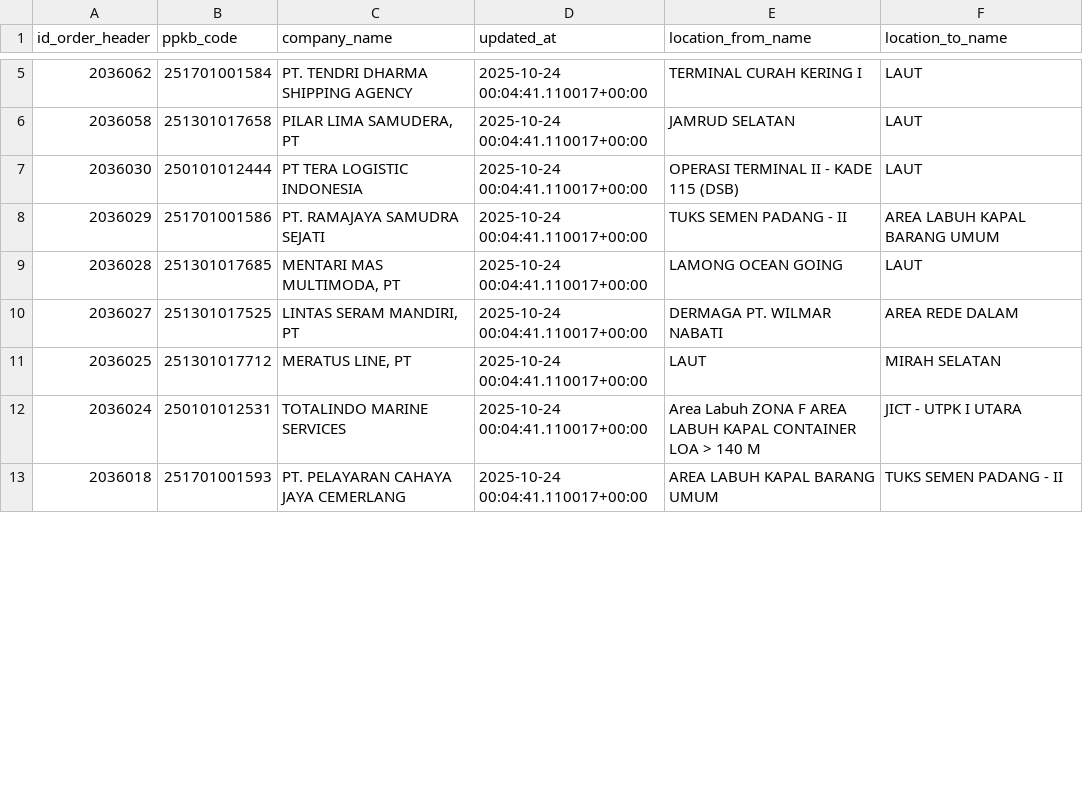
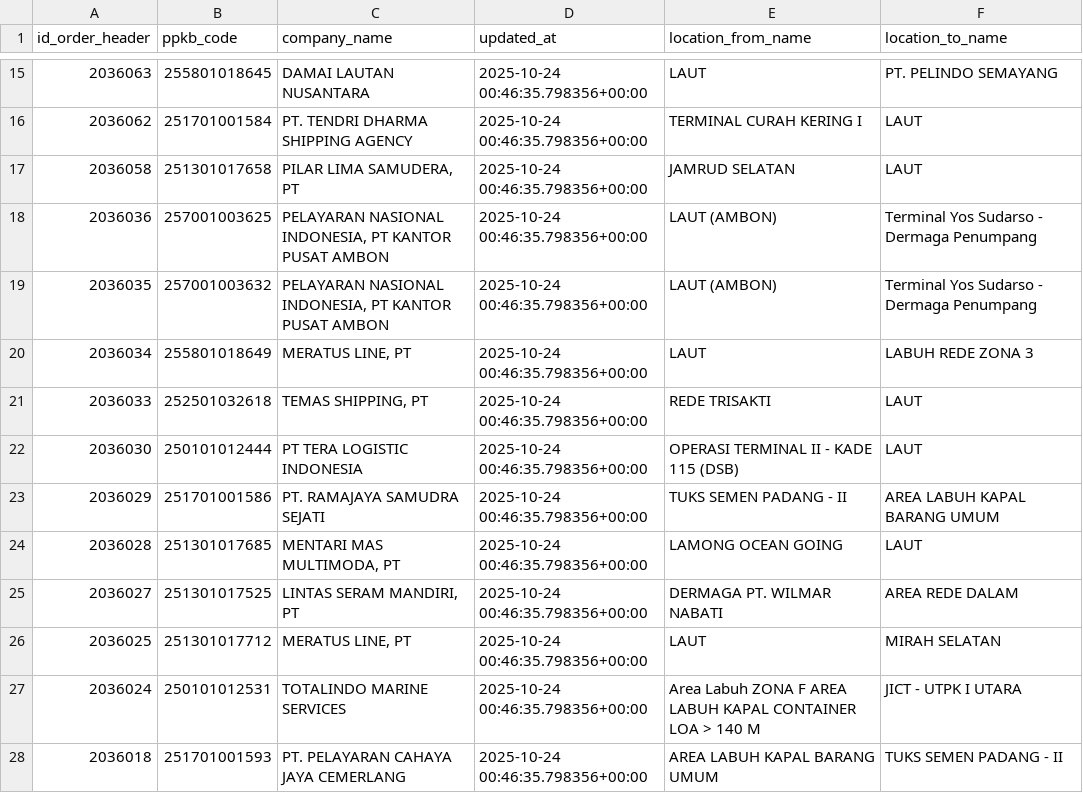
Before and after one commit to Hadi197/JobActy, a CSV file: job1.csv, drawn as a sheet; only a part is shown, gaps mark what is left out; the diff covers the shown part only.

```diff
--- a/job1.csv
+++ b/job1.csv
@@ -5,9 +15,14 @@ id_order_header,ppkb_code,company_name,updated_at,location_from_name,location_to
-2036062,251701001584,PT. TENDRI DHARMA SHIPPING AGENCY,2025-10-24 00:04:41.110017+00:00,TERMINAL CURAH KERING I,LAUT
-2036058,251301017658,"PILAR LIMA SAMUDERA, PT",2025-10-24 00:04:41.110017+00:00,JAMRUD SELATAN,LAUT
-2036030,250101012444,PT TERA LOGISTIC INDONESIA,2025-10-24 00:04:41.110017+00:00,OPERASI TERMINAL II - KADE 115 (DSB),LAUT
-2036029,251701001586,PT. RAMAJAYA SAMUDRA SEJATI,2025-10-24 00:04:41.110017+00:00,TUKS SEMEN PADANG - II,AREA LABUH KAPAL BARANG UMUM
-2036028,251301017685,"MENTARI MAS MULTIMODA, PT",2025-10-24 00:04:41.110017+00:00,LAMONG OCEAN GOING,LAUT
-2036027,251301017525,"LINTAS SERAM MANDIRI, PT",2025-10-24 00:04:41.110017+00:00,DERMAGA PT. WILMAR NABATI,AREA REDE DALAM
-2036025,251301017712,"MERATUS LINE, PT",2025-10-24 00:04:41.110017+00:00,LAUT,MIRAH SELATAN
-2036024,250101012531,TOTALINDO MARINE SERVICES,2025-10-24 00:04:41.110017+00:00,Area Labuh ZONA F AREA LABUH KAPAL CONTAINER LOA > 140 M,JICT - UTPK I UTARA
-2036018,251701001593,PT. PELAYARAN CAHAYA JAYA CEMERLANG,2025-10-24 00:04:41.110017+00:00,AREA LABUH KAPAL BARANG UMUM,TUKS SEMEN PADANG - II
+2036063,255801018645,DAMAI LAUTAN NUSANTARA,2025-10-24 00:46:35.798356+00:00,LAUT,PT. PELINDO SEMAYANG
+2036062,251701001584,PT. TENDRI DHARMA SHIPPING AGENCY,2025-10-24 00:46:35.798356+00:00,TERMINAL CURAH KERING I,LAUT
+2036058,251301017658,"PILAR LIMA SAMUDERA, PT",2025-10-24 00:46:35.798356+00:00,JAMRUD SELATAN,LAUT
+2036036,257001003625,"PELAYARAN NASIONAL INDONESIA, PT KANTOR PUSAT AMBON",2025-10-24 00:46:35.798356+00:00,LAUT (AMBON),Terminal Yos Sudarso - Dermaga Penumpang
+2036035,257001003632,"PELAYARAN NASIONAL INDONESIA, PT KANTOR PUSAT AMBON",2025-10-24 00:46:35.798356+00:00,LAUT (AMBON),Terminal Yos Sudarso - Dermaga Penumpang
+2036034,255801018649,"MERATUS LINE, PT",2025-10-24 00:46:35.798356+00:00,LAUT,LABUH REDE ZONA 3
+2036033,252501032618,"TEMAS SHIPPING, PT",2025-10-24 00:46:35.798356+00:00,REDE TRISAKTI,LAUT
+2036030,250101012444,PT TERA LOGISTIC INDONESIA,2025-10-24 00:46:35.798356+00:00,OPERASI TERMINAL II - KADE 115 (DSB),LAUT
+2036029,251701001586,PT. RAMAJAYA SAMUDRA SEJATI,2025-10-24 00:46:35.798356+00:00,TUKS SEMEN PADANG - II,AREA LABUH KAPAL BARANG UMUM
+2036028,251301017685,"MENTARI MAS MULTIMODA, PT",2025-10-24 00:46:35.798356+00:00,LAMONG OCEAN GOING,LAUT
+2036027,251301017525,"LINTAS SERAM MANDIRI, PT",2025-10-24 00:46:35.798356+00:00,DERMAGA PT. WILMAR NABATI,AREA REDE DALAM
+2036025,251301017712,"MERATUS LINE, PT",2025-10-24 00:46:35.798356+00:00,LAUT,MIRAH SELATAN
+2036024,250101012531,TOTALINDO MARINE SERVICES,2025-10-24 00:46:35.798356+00:00,Area Labuh ZONA F AREA LABUH KAPAL CONTAINER LOA > 140 M,JICT - UTPK I UTARA
+2036018,251701001593,PT. PELAYARAN CAHAYA JAYA CEMERLANG,2025-10-24 00:46:35.798356+00:00,AREA LABUH KAPAL BARANG UMUM,TUKS SEMEN PADANG - II
```
Also changed, not shown: 17 added rows and 55 edited cells elsewhere in this file, 1 other file.
